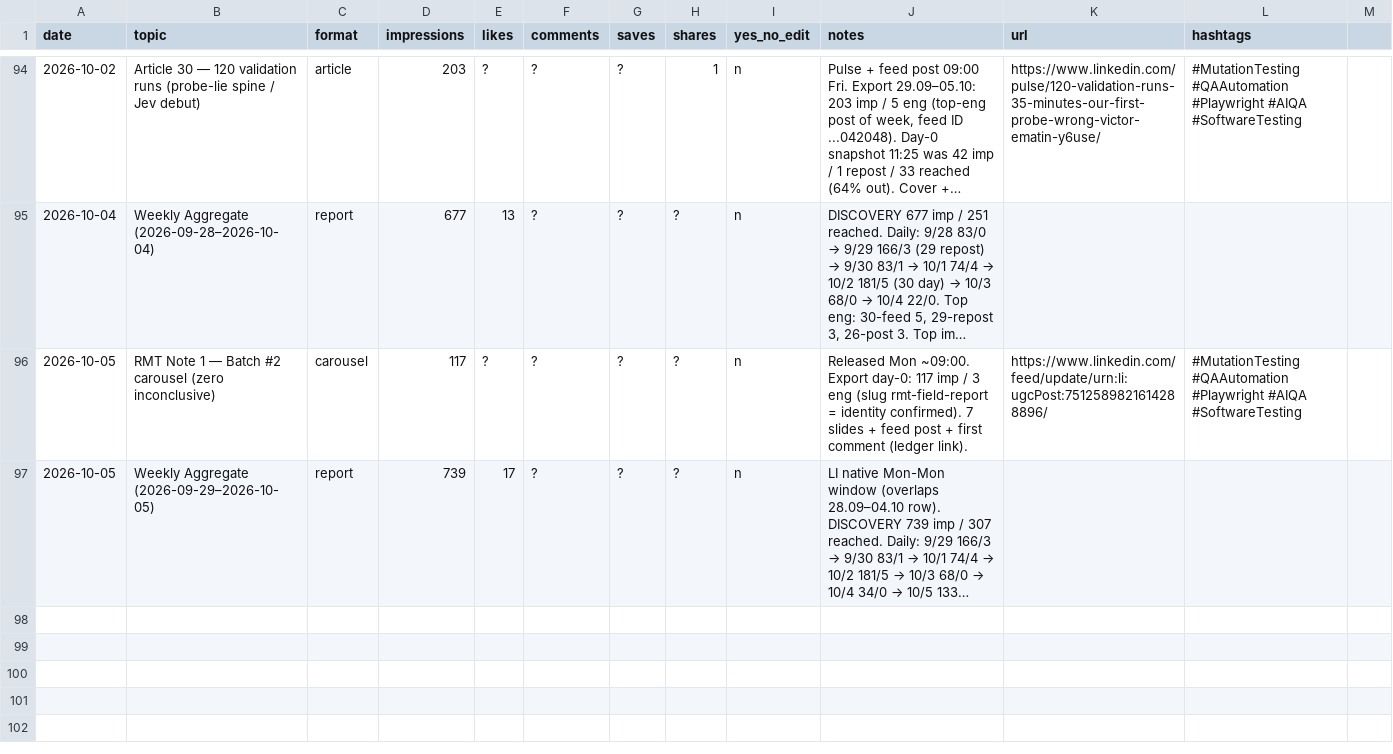
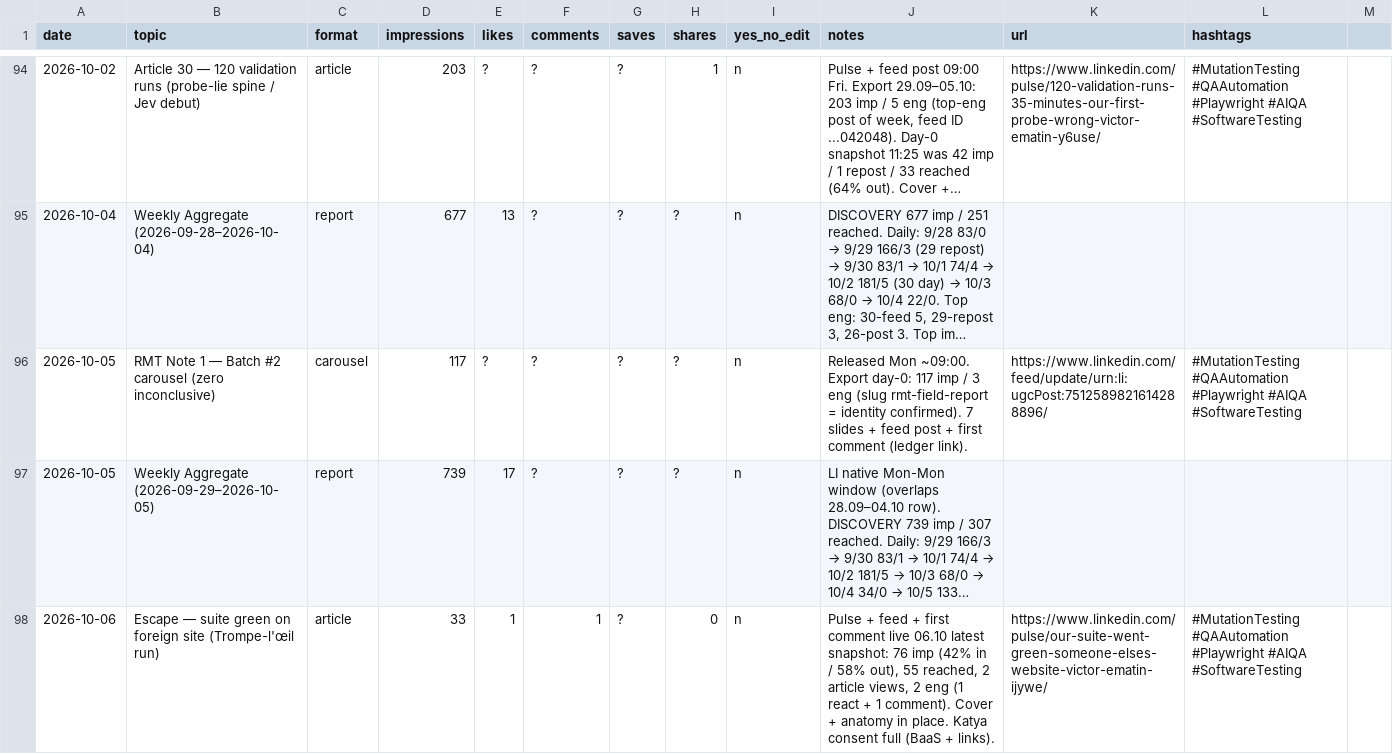
Before and after one commit to victor-2026/articles, a CSV file: linkedin-posts/performance-log.csv, drawn as a sheet; only a part is shown, gaps mark what is left out; long unchanged cells end in …; the diff names each change by its address in the sheet, - before the commit and + after, or states it on an @@ line.

Commit message:
docs: escape published (anatomy fix, Katya opener, BaaS+GPT-4.1, feed/first-comment, day-0 76 imp) + checkpoint

```diff
--- a/linkedin-posts/performance-log.csv
+++ b/linkedin-posts/performance-log.csv
+row 98: 2026-10-06 | Escape — suite green on foreign site (Trompe-l'œil run) | article | 33 | 1 | 1 | ? | 0 | n | Pulse + feed + first comment live 06.10 latest snapshot: 76 imp (42% in / 58% out), 55 reached, 2 article views, 2 eng (1 react + 1 comment). Cover + anatomy in place. Katya consent full (BaaS + links). | https://www.linkedin.com/pulse/our-suite-went-green-someone-elses-website-victor-ematin-ijywe/ | #MutationTesting #QAAutomation #Playwright #AIQA #SoftwareTesting
```
Also changed, not shown: 5 other files.
